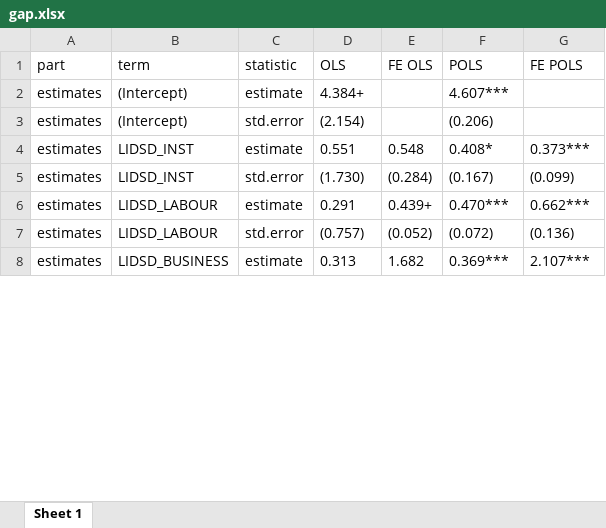
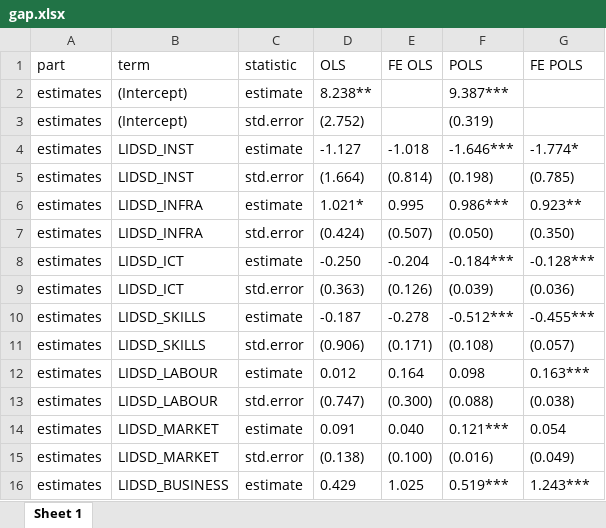
Before and after one commit to imedkrisna/ufm, an Excel workbook: reg/gap.xlsx, sheet Sheet 1, drawn as a sheet; only a part is shown; values as stored, in another font and other column widths than the file's, no borders; addresses are those after the commit; the diff covers the shown part only; the diff names each change by its address in the sheet, - before the commit and + after, or states it on an @@ line.

```diff
--- a/reg/gap.xlsx (sheet Sheet 1)
+++ b/reg/gap.xlsx (sheet Sheet 1)
-D2 (OLS): 4.384+
+D2 (OLS): 8.238**
-F2 (POLS): 4.607***
+F2 (POLS): 9.387***
-D3 (OLS): (2.154)
+D3 (OLS): (2.752)
-F3 (POLS): (0.206)
+F3 (POLS): (0.319)
-D4 (OLS): 0.551
+D4 (OLS): -1.127
-E4 (FE OLS): 0.548
+E4 (FE OLS): -1.018
-F4 (POLS): 0.408*
+F4 (POLS): -1.646***
-G4 (FE POLS): 0.373***
+G4 (FE POLS): -1.774*
-D5 (OLS): (1.730)
+D5 (OLS): (1.664)
-E5 (FE OLS): (0.284)
+E5 (FE OLS): (0.814)
-F5 (POLS): (0.167)
+F5 (POLS): (0.198)
-G5 (FE POLS): (0.099)
+G5 (FE POLS): (0.785)
+row 6: estimates | LIDSD_INFRA | estimate | 1.021* | 0.995 | 0.986*** | 0.923**
+row 7: estimates | LIDSD_INFRA | std.error | (0.424) | (0.507) | (0.050) | (0.350)
+row 8: estimates | LIDSD_ICT | estimate | -0.250 | -0.204 | -0.184*** | -0.128***
+row 9: estimates | LIDSD_ICT | std.error | (0.363) | (0.126) | (0.039) | (0.036)
+row 10: estimates | LIDSD_SKILLS | estimate | -0.187 | -0.278 | -0.512*** | -0.455***
+row 11: estimates | LIDSD_SKILLS | std.error | (0.906) | (0.171) | (0.108) | (0.057)
-D12 (OLS): 0.291
+D12 (OLS): 0.012
-E12 (FE OLS): 0.439+
+E12 (FE OLS): 0.164
-F12 (POLS): 0.470***
+F12 (POLS): 0.098
-G12 (FE POLS): 0.662***
+G12 (FE POLS): 0.163***
-D13 (OLS): (0.757)
+D13 (OLS): (0.747)
-E13 (FE OLS): (0.052)
+E13 (FE OLS): (0.300)
-F13 (POLS): (0.072)
+F13 (POLS): (0.088)
-G13 (FE POLS): (0.136)
+G13 (FE POLS): (0.038)
+row 14: estimates | LIDSD_MARKET | estimate | 0.091 | 0.040 | 0.121*** | 0.054
+row 15: estimates | LIDSD_MARKET | std.error | (0.138) | (0.100) | (0.016) | (0.049)
-D16 (OLS): 0.313
+D16 (OLS): 0.429
-E16 (FE OLS): 1.682
+E16 (FE OLS): 1.025
-F16 (POLS): 0.369***
+F16 (POLS): 0.519***
-G16 (FE POLS): 2.107***
+G16 (FE POLS): 1.243***
```
Also changed, not shown: 2 added rows and 42 edited cells elsewhere in this sheet, reg/gapt.xlsx, reg/hridsd.xlsx, 43 other files.
